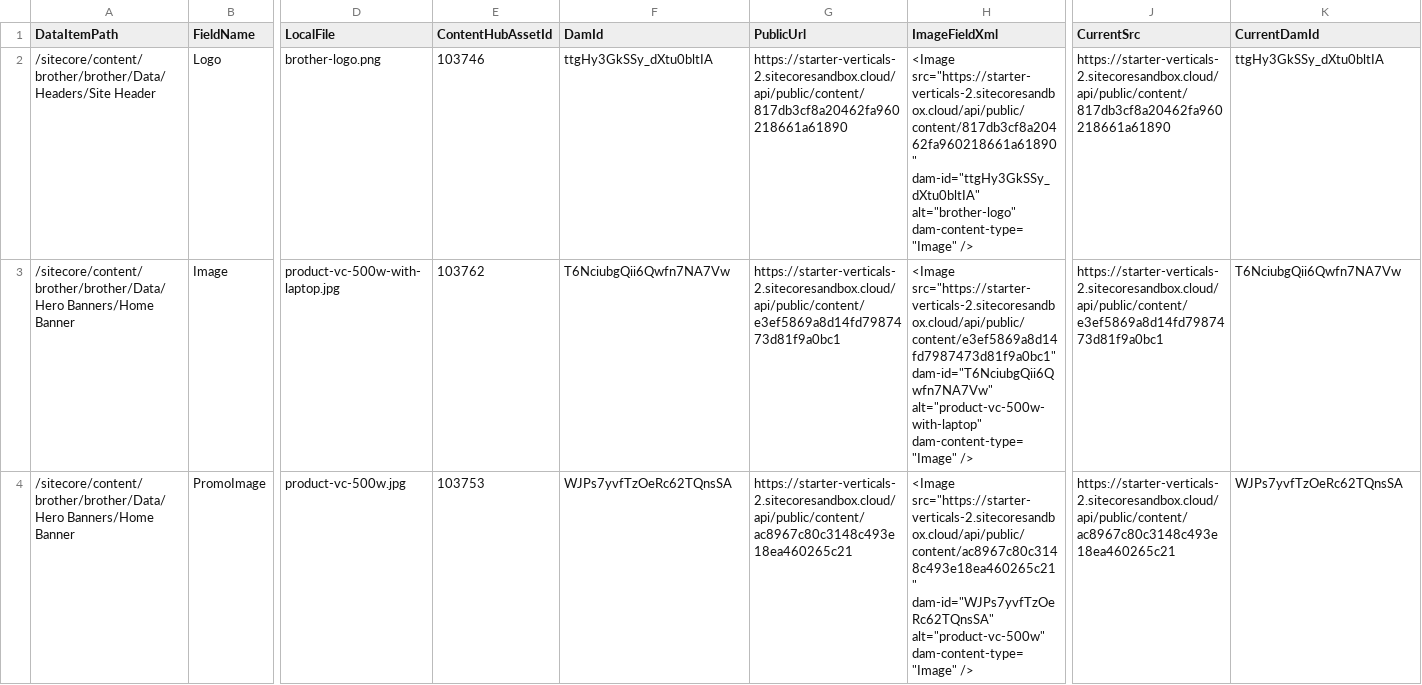
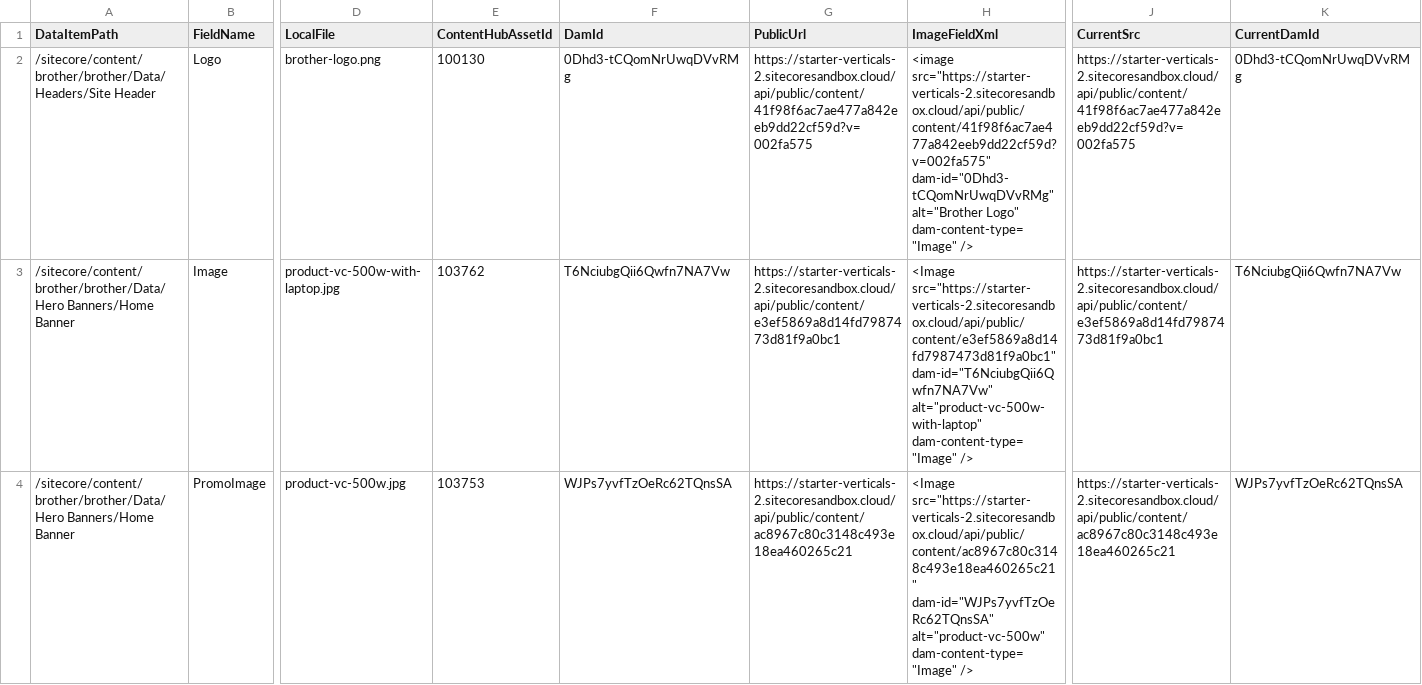
Before and after one commit to sumithpdd/spd_Sitecore.Demo.SitecoreAI.IndustryVerticals.SiteTemplates, a CSV file: authoring/items/brother/scripts/media-maps/sitecore-cms-image-map.csv, drawn as a sheet; only a part is shown, gaps mark what is left out; the diff covers the shown part only; the diff names each change by its address in the sheet, - before the commit and + after, or states it on an @@ line.

```diff
--- a/authoring/items/brother/scripts/media-maps/sitecore-cms-image-map.csv
+++ b/authoring/items/brother/scripts/media-maps/sitecore-cms-image-map.csv
-E2 (ContentHubAssetId): 103746
+E2 (ContentHubAssetId): 100130
-F2 (DamId): ttgHy3GkSSy_dXtu0bltIA
+F2 (DamId): 0Dhd3-tCQomNrUwqDVvRMg
-G2 (PublicUrl): https://starter-verticals-2.sitecoresandbox.cloud/api/public/content/817db3cf8a20462fa960218661a61890
+G2 (PublicUrl): https://starter-verticals-2.sitecoresandbox.cloud/api/public/content/41f98f6ac7ae477a842eeb9dd22cf59d?v=002fa575
-H2 (ImageFieldXml): <Image src="https://starter-verticals-2.sitecoresandbox.cloud/api/public/content/817db3cf8a20462fa960218661a61890" dam-id="ttgHy3GkSSy_dXtu0bltIA" alt="brother-logo" dam-content-type="Image" />
+H2 (ImageFieldXml): <image src="https://starter-verticals-2.sitecoresandbox.cloud/api/public/content/41f98f6ac7ae477a842eeb9dd22cf59d?v=002fa575" dam-id="0Dhd3-tCQomNrUwqDVvRMg" alt="Brother Logo" dam-content-type="Image" />
-J2 (CurrentSrc): https://starter-verticals-2.sitecoresandbox.cloud/api/public/content/817db3cf8a20462fa960218661a61890
+J2 (CurrentSrc): https://starter-verticals-2.sitecoresandbox.cloud/api/public/content/41f98f6ac7ae477a842eeb9dd22cf59d?v=002fa575
-K2 (CurrentDamId): ttgHy3GkSSy_dXtu0bltIA
+K2 (CurrentDamId): 0Dhd3-tCQomNrUwqDVvRMg
```
Also changed, not shown: 14 edited cells elsewhere in this file, authoring/items/brother/scripts/media-maps/brother-sitecore-image-field-map.csv, 58 other files.
